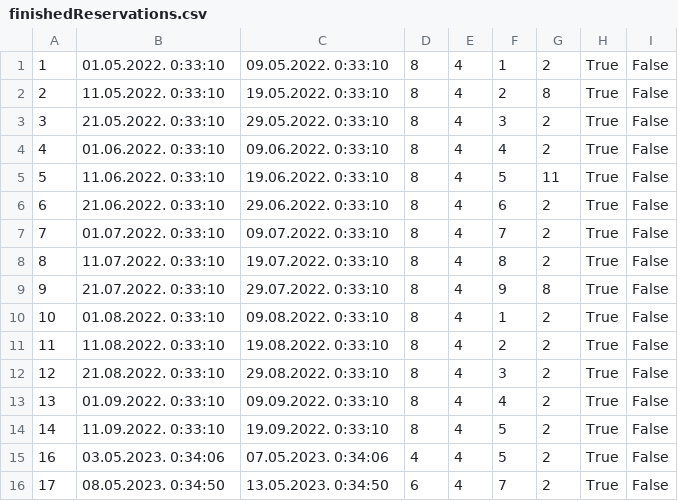
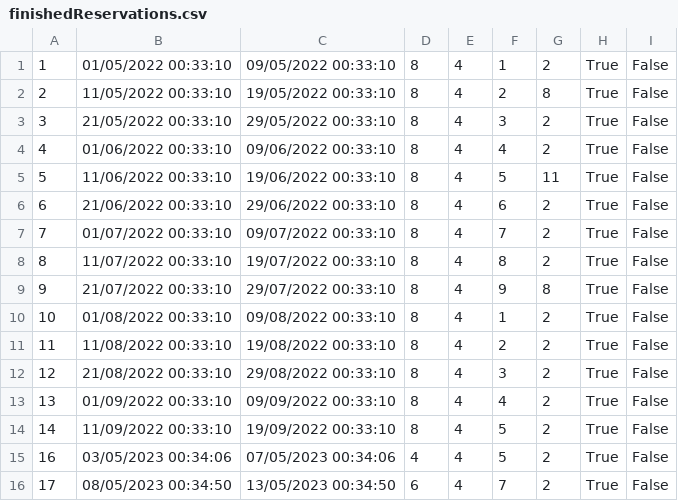
Before and after one commit to uslje13/turisticka-agencija, a CSV file: TravelAgency/Resources/Data/finishedReservations.csv, drawn as a sheet.

```diff
--- a/TravelAgency/Resources/Data/finishedReservations.csv
+++ b/TravelAgency/Resources/Data/finishedReservations.csv
@@ -1,16 +1,16 @@
-1|01.05.2022. 0:33:10|09.05.2022. 0:33:10|8|4|1|2|True|False
-2|11.05.2022. 0:33:10|19.05.2022. 0:33:10|8|4|2|8|True|False
-3|21.05.2022. 0:33:10|29.05.2022. 0:33:10|8|4|3|2|True|False
-4|01.06.2022. 0:33:10|09.06.2022. 0:33:10|8|4|4|2|True|False
-5|11.06.2022. 0:33:10|19.06.2022. 0:33:10|8|4|5|11|True|False
-6|21.06.2022. 0:33:10|29.06.2022. 0:33:10|8|4|6|2|True|False
-7|01.07.2022. 0:33:10|09.07.2022. 0:33:10|8|4|7|2|True|False
-8|11.07.2022. 0:33:10|19.07.2022. 0:33:10|8|4|8|2|True|False
-9|21.07.2022. 0:33:10|29.07.2022. 0:33:10|8|4|9|8|True|False
-10|01.08.2022. 0:33:10|09.08.2022. 0:33:10|8|4|1|2|True|False
-11|11.08.2022. 0:33:10|19.08.2022. 0:33:10|8|4|2|2|True|False
-12|21.08.2022. 0:33:10|29.08.2022. 0:33:10|8|4|3|2|True|False
-13|01.09.2022. 0:33:10|09.09.2022. 0:33:10|8|4|4|2|True|False
-14|11.09.2022. 0:33:10|19.09.2022. 0:33:10|8|4|5|2|True|False
-16|03.05.2023. 0:34:06|07.05.2023. 0:34:06|4|4|5|2|True|False
-17|08.05.2023. 0:34:50|13.05.2023. 0:34:50|6|4|7|2|True|False
+1|01/05/2022 00:33:10|09/05/2022 00:33:10|8|4|1|2|True|False
+2|11/05/2022 00:33:10|19/05/2022 00:33:10|8|4|2|8|True|False
+3|21/05/2022 00:33:10|29/05/2022 00:33:10|8|4|3|2|True|False
+4|01/06/2022 00:33:10|09/06/2022 00:33:10|8|4|4|2|True|False
+5|11/06/2022 00:33:10|19/06/2022 00:33:10|8|4|5|11|True|False
+6|21/06/2022 00:33:10|29/06/2022 00:33:10|8|4|6|2|True|False
+7|01/07/2022 00:33:10|09/07/2022 00:33:10|8|4|7|2|True|False
+8|11/07/2022 00:33:10|19/07/2022 00:33:10|8|4|8|2|True|False
+9|21/07/2022 00:33:10|29/07/2022 00:33:10|8|4|9|8|True|False
+10|01/08/2022 00:33:10|09/08/2022 00:33:10|8|4|1|2|True|False
+11|11/08/2022 00:33:10|19/08/2022 00:33:10|8|4|2|2|True|False
+12|21/08/2022 00:33:10|29/08/2022 00:33:10|8|4|3|2|True|False
+13|01/09/2022 00:33:10|09/09/2022 00:33:10|8|4|4|2|True|False
+14|11/09/2022 00:33:10|19/09/2022 00:33:10|8|4|5|2|True|False
+16|03/05/2023 00:34:06|07/05/2023 00:34:06|4|4|5|2|True|False
+17|08/05/2023 00:34:50|13/05/2023 00:34:50|6|4|7|2|True|False
```
Also changed, not shown: 7 other files.
